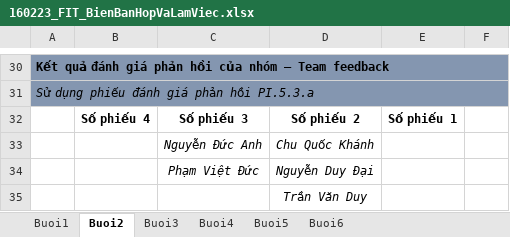
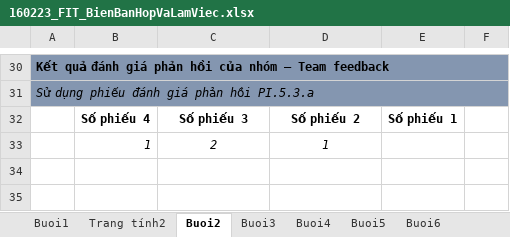
Before and after one commit to cquockhanh16/TTCSN-GROUP10, an Excel workbook: Documents/160223_FIT_BienBanHopVaLamViec.xlsx, sheet Buoi2, drawn as a sheet; only a part is shown, gaps mark what is left out; values as stored, in another font and other column widths than the file's, no borders; charts and pictures not drawn; removed rows and columns are numbered as before the commit, all else as after; the diff names each change by its address in the sheet, - before the commit and + after, or states it on an @@ line.

```diff
--- a/Documents/160223_FIT_BienBanHopVaLamViec.xlsx (sheet Buoi2)
+++ b/Documents/160223_FIT_BienBanHopVaLamViec.xlsx (sheet Buoi2)
+sheet tab: Trang tính2
-row 33:  |  | Nguyễn Đức Anh | Chu Quốc Khánh
-row 34:  |  | Phạm Việt Đức | Nguyễn Duy Đại
-row 35:  |  |  | Trần Văn Duy
+row 33:  | 1 | 2 | 1
```
Also changed, not shown: sheet Buoi4, sheet Buoi5, sheet Buoi3, sheet Buoi6, sheet Buoi1, charts or pictures, 3 other files.
